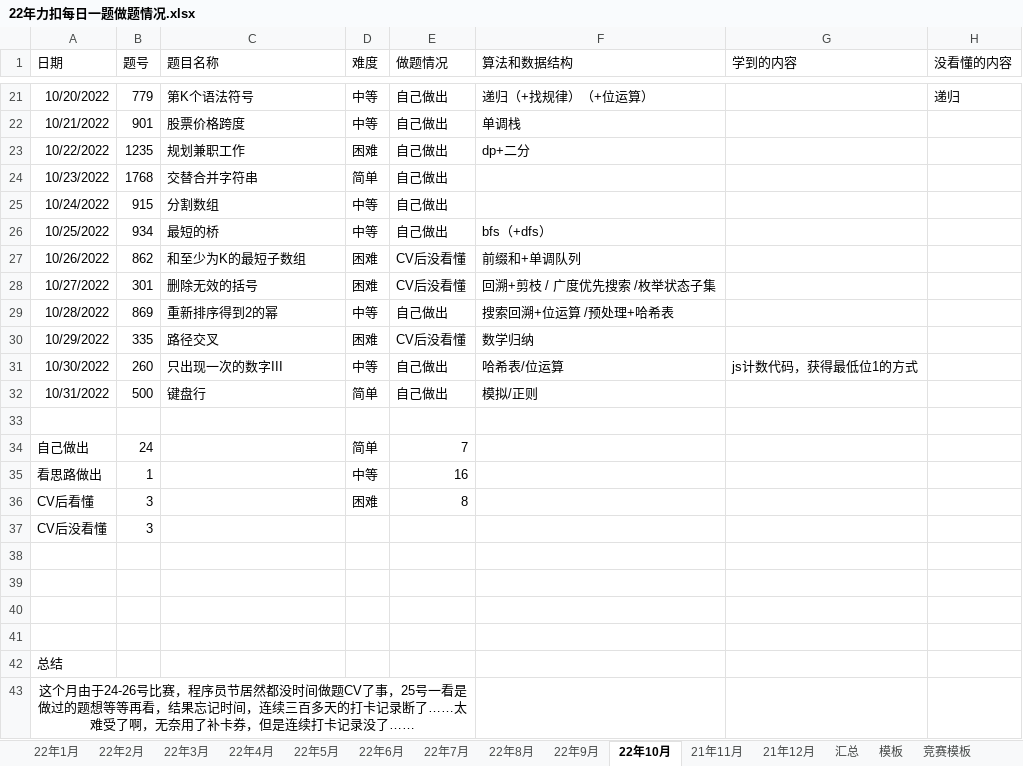
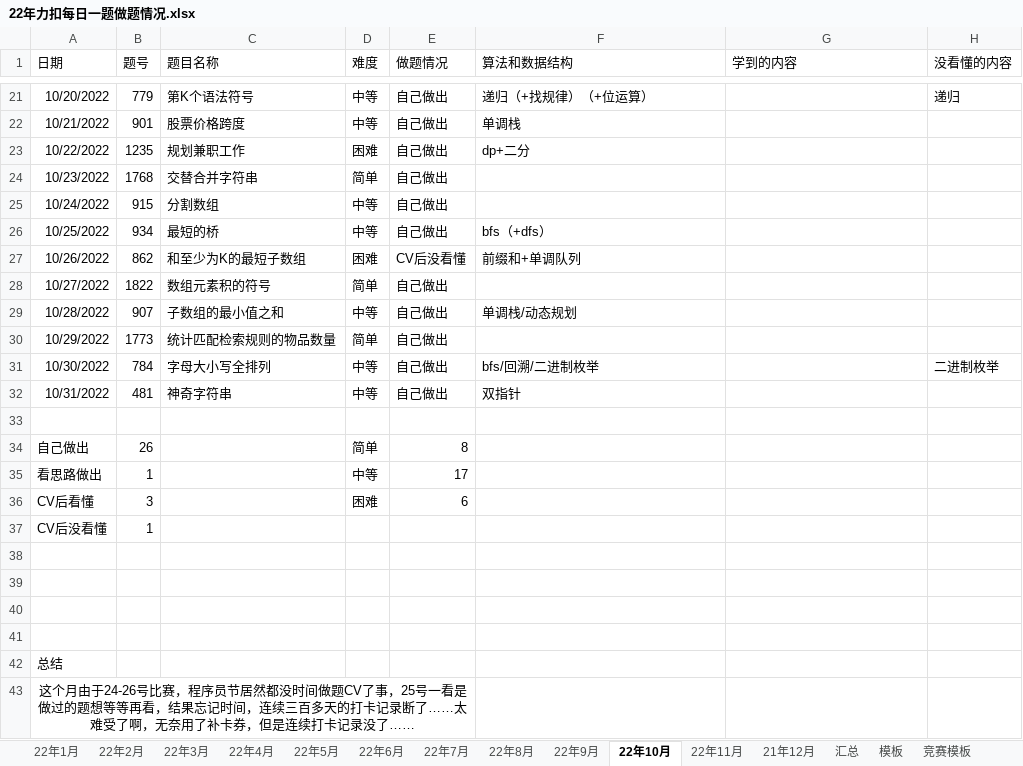
Before and after one commit to S-N-O-R-L-A-X/leetcode, an Excel workbook: 22年力扣每日一题做题情况.xlsx, sheet 22年10月, drawn as a sheet; only a part is shown, gaps mark what is left out; values as stored, in another font and other column widths than the file's, no borders; charts and pictures not drawn; the diff names each change by its address in the sheet, - before the commit and + after, or states it on an @@ line.

```diff
--- a/22年力扣每日一题做题情况.xlsx (sheet 22年10月)
+++ b/22年力扣每日一题做题情况.xlsx (sheet 22年10月)
-sheet tab: 21年11月
+sheet tab: 22年11月
-B28 (题号): 301
+B28 (题号): 1822
-C28 (题目名称): 删除无效的括号
+C28 (题目名称): 数组元素积的符号
-D28 (难度): 困难
+D28 (难度): 简单
-E28 (做题情况): CV后没看懂
+E28 (做题情况): 自己做出
-F28 (算法和数据结构): 回溯+剪枝 / 广度优先搜索 /枚举状态子集
+F28 (算法和数据结构): (empty)
-B29 (题号): 869
+B29 (题号): 907
-C29 (题目名称): 重新排序得到2的幂
+C29 (题目名称): 子数组的最小值之和
-F29 (算法和数据结构): 搜索回溯+位运算 /预处理+哈希表
+F29 (算法和数据结构): 单调栈/动态规划
-B30 (题号): 335
+B30 (题号): 1773
-C30 (题目名称): 路径交叉
+C30 (题目名称): 统计匹配检索规则的物品数量
-D30 (难度): 困难
+D30 (难度): 简单
-E30 (做题情况): CV后没看懂
+E30 (做题情况): 自己做出
-F30 (算法和数据结构): 数学归纳
+F30 (算法和数据结构): (empty)
-B31 (题号): 260
+B31 (题号): 784
-C31 (题目名称): 只出现一次的数字III
+C31 (题目名称): 字母大小写全排列
-F31 (算法和数据结构): 哈希表/位运算
+F31 (算法和数据结构): bfs/回溯/二进制枚举
-G31 (学到的内容): js计数代码，获得最低位1的方式
+G31 (学到的内容): (empty)
-H31 (没看懂的内容): (empty)
+H31 (没看懂的内容): 二进制枚举
-B32 (题号): 500
+B32 (题号): 481
-C32 (题目名称): 键盘行
+C32 (题目名称): 神奇字符串
-D32 (难度): 简单
+D32 (难度): 中等
-F32 (算法和数据结构): 模拟/正则
+F32 (算法和数据结构): 双指针
-B34 (题号): 24
+B34 (题号): 26
-E34 (做题情况): 7
+E34 (做题情况): 8
-E35 (做题情况): 16
+E35 (做题情况): 17
-E36 (做题情况): 8
+E36 (做题情况): 6
-B37 (题号): 3
+B37 (题号): 1
```
Also changed, not shown: sheet 汇总, sheet 22年11月, formulas that keep their value, charts or pictures.
